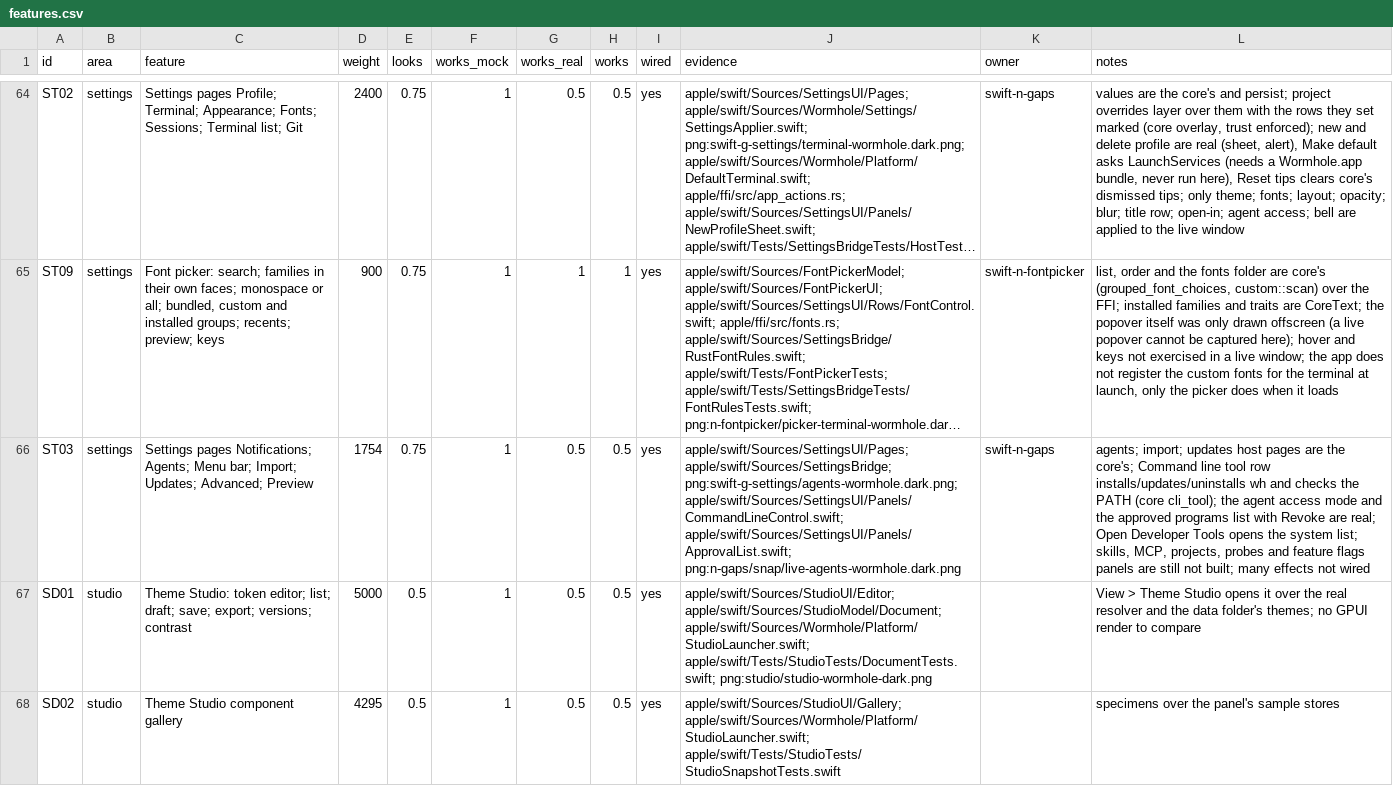
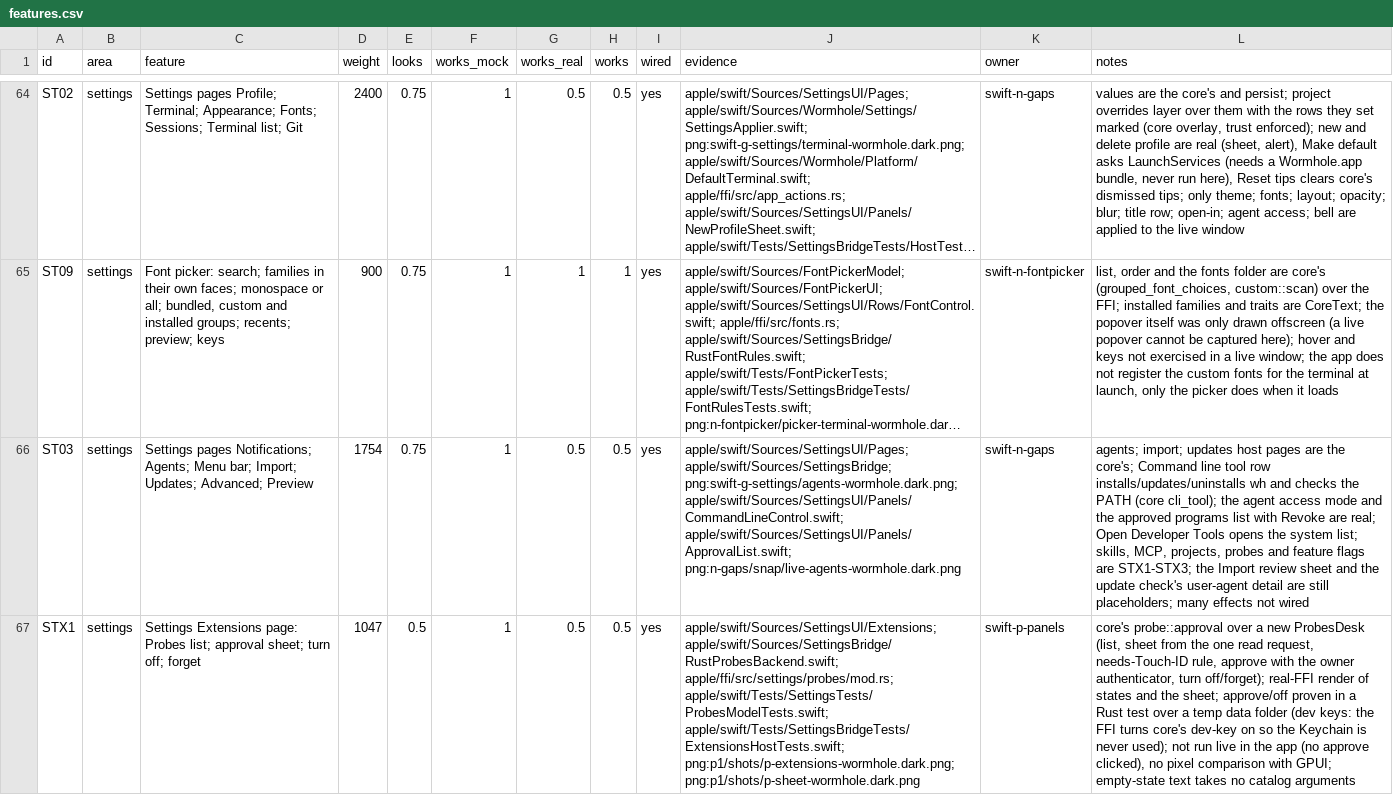
Before and after one commit to wormhole-terminal/wormhole, a CSV file: apple/parity/features.csv, drawn as a sheet; only a part is shown, gaps mark what is left out; the shorter side is filled out with more unchanged rows; long unchanged cells end in …; the diff covers the shown part only; the diff names each change by its address in the sheet, - before the commit and + after, or states it on an @@ line.

Commit message:
feat(apple): settings skills, MCP, feature flags, Extensions and Project folders pages over the core

```diff
--- a/apple/parity/features.csv
+++ b/apple/parity/features.csv
-L66 (notes): …feature flags panels are still not built; many effects…
+L66 (notes): …feature flags are STX1-STX3; the Import review sheet and the update check's user-agent detail are still placeholders; many effects…
+row 67: STX1 | settings | Settings Extensions page: Probes list; approval sheet; turn off; forget | 1047 | 0.5 | 1 | 0.5 | 0.5 | yes | apple/swift/Sources/SettingsUI/Extensions; apple/swift/Sources/SettingsBridge/RustProbesBackend.swift; apple/ffi/src/settings/probes/mod.rs; apple/swift/Tests/SettingsTests/ProbesModelTests.swift; apple/swift/Tests/SettingsBridgeTests/ExtensionsHostTests.swift; png:p1/shots/p-extensions-wormhole.dark.png; png:p1/shots/p-sheet-wormhole.dark.png | swift-p-panels | core's probe::approval over a new ProbesDesk (list, sheet from the one read request, needs-Touch-ID rule, approve with the owner authenticator, turn off/forget); real-FFI render of states and the sheet; approve/off proven in a Rust test over a temp data folder (dev keys: the FFI turns core's dev-key on so the Keychain is never used); not run live in the app (no approve clicked), no pixel comparison with GPUI; empty-state text takes no catalog arguments
```
Also changed, not shown: 2 added rows elsewhere in this file, 54 other files.
